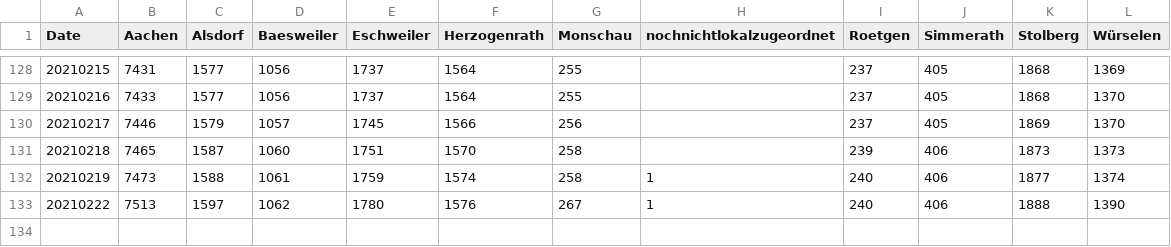
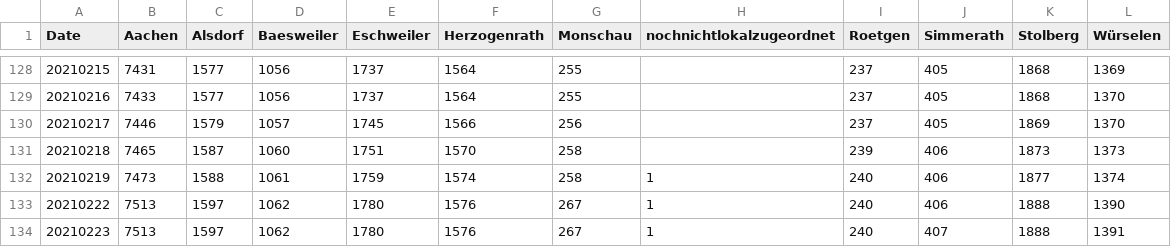
Before and after one commit to Baconwolf/AachenCoronaData, a CSV file: totalcases.csv, drawn as a sheet; only a part is shown, gaps mark what is left out; the diff names each change by its address in the sheet, - before the commit and + after, or states it on an @@ line.

Commit message:
updated data 2021-02-23

```diff
--- a/totalcases.csv
+++ b/totalcases.csv
+row 134: 20210223 | 7513 | 1597 | 1062 | 1780 | 1576 | 267 | 1 | 240 | 407 | 1888 | 1391
```
Also changed, not shown: activecases.csv, 3 other files.
